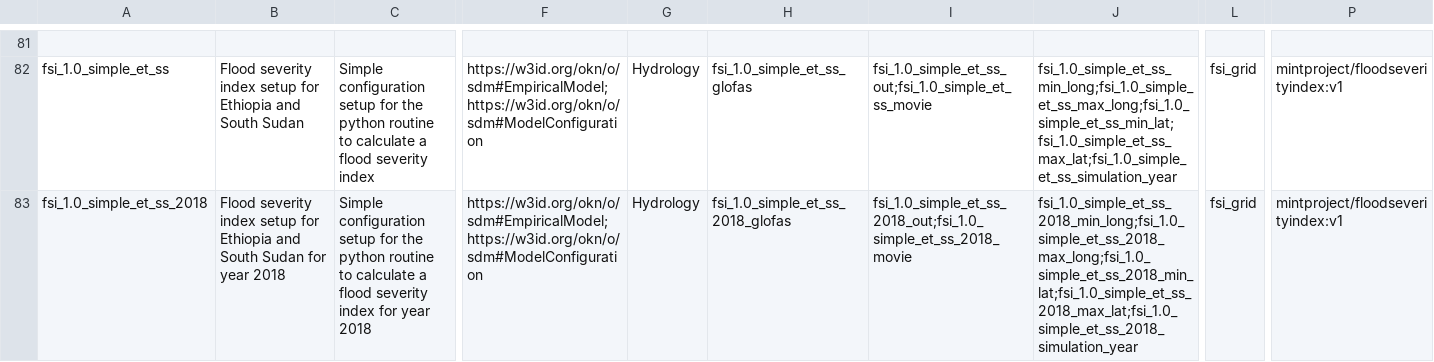
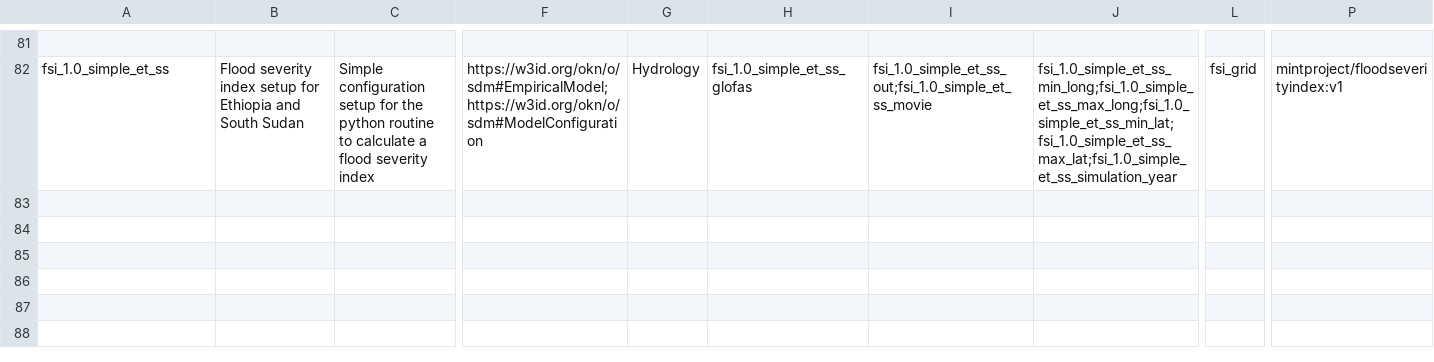
Before and after one commit to mintproject/ModelCatalog, a CSV file: Data/ModelConfigurationSetup.csv, drawn as a sheet; only a part is shown, gaps mark what is left out; rows hold the shown columns only; the diff names each change by its address in the sheet, - before the commit and + after, or states it on an @@ line.

Commit message:
undoing setup for 2018

```diff
--- a/Data/ModelConfigurationSetup.csv
+++ b/Data/ModelConfigurationSetup.csv
-row 83: fsi_1.0_simple_et_ss_2018 | Flood severity index setup for Ethiopia and South Sudan for year 2018 | Simple configuration setup for the python routine to calculate a flood severity index for year 2018 | https://w3id.org/okn/o/sdm#EmpiricalModel;https://w3id.org/okn/o/sdm#ModelConfiguration | Hydrology | fsi_1.0_simple_et_ss_2018_glofas | fsi_1.0_simple_et_ss_2018_out;fsi_1.0_simple_et_ss_2018_movie | fsi_1.0_simple_et_ss_2018_min_long;fsi_1.0_simple_et_ss_2018_max_long;fsi_1.0_simple_et_ss_2018_min_lat;fsi_1.0_simple_et_ss_2018_max_lat;fsi_1.0_simple_et_ss_2018_simulation_year | fsi_grid | mintproject/floodseverityindex:v1
```
Also changed, not shown: Data/DatasetSpecification.csv, Data/ModelConfiguration.csv, 2 other files.
